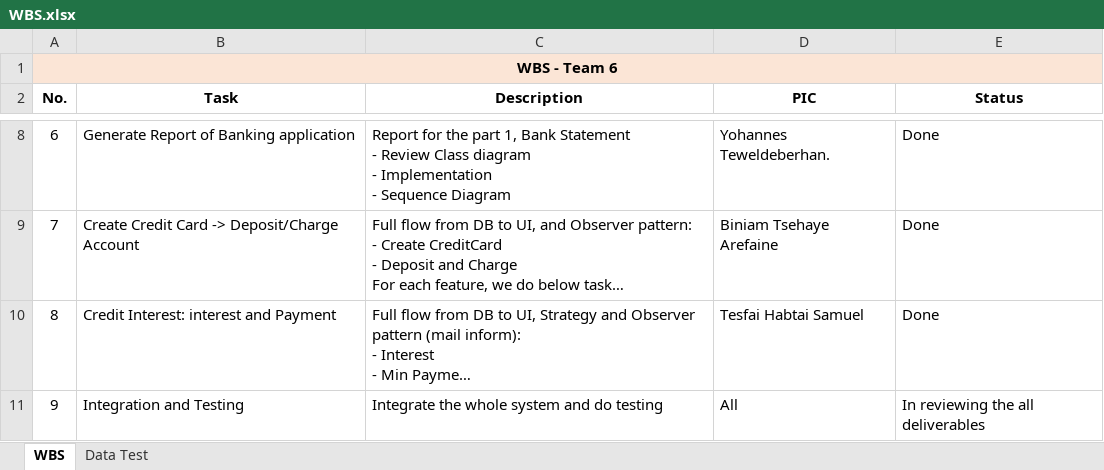
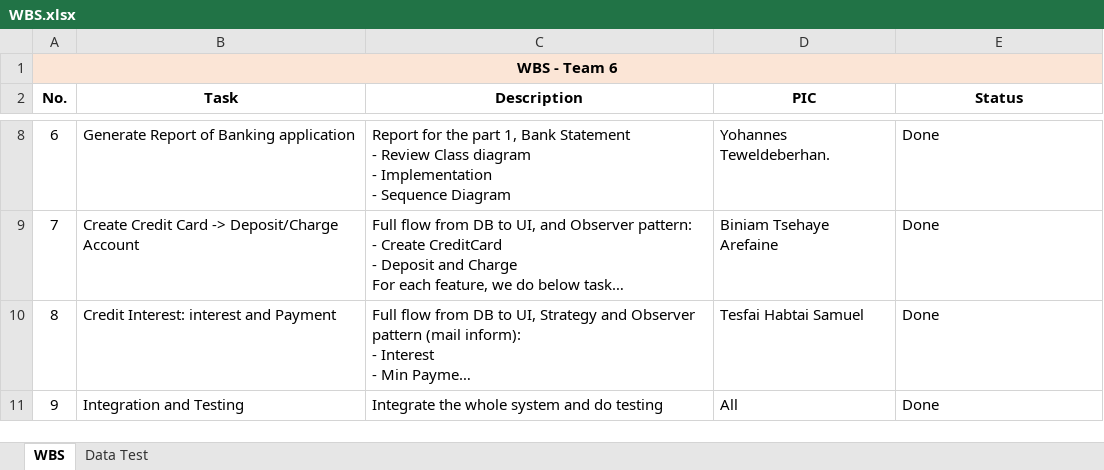
Before and after one commit to carwyndoan/bankproj, an Excel workbook: documents/WBS.xlsx, sheet WBS, drawn as a sheet; only a part is shown, gaps mark what is left out; long unchanged cells end in …; values as stored, in another font and other column widths than the file's, no borders; the diff names each change by its address in the sheet, - before the commit and + after, or states it on an @@ line.

```diff
--- a/documents/WBS.xlsx (sheet WBS)
+++ b/documents/WBS.xlsx (sheet WBS)
-E11 (Status): In reviewing the all deliverables
+E11 (Status): Done
```
Also changed, not shown: sheet Data Test, 1 other file.
